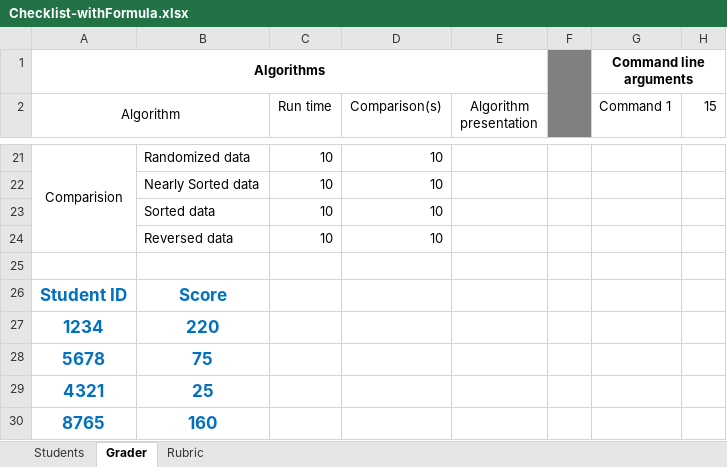
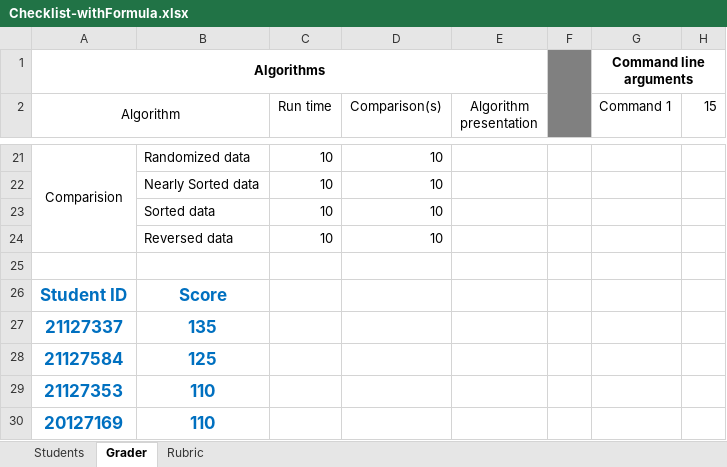
Before and after one commit to Louis2602/DSA-HCMUS, an Excel workbook: Lab/Lab3/Checklist-withFormula.xlsx, sheet Grader, drawn as a sheet; only a part is shown, gaps mark what is left out; values as stored, in another font and other column widths than the file's, no borders; conditional formats not drawn; removed rows and columns are numbered as before the commit, all else as after; the diff names each change by its address in the sheet, - before the commit and + after, or states it on an @@ line.

```diff
--- a/Lab/Lab3/Checklist-withFormula.xlsx (sheet Grader)
+++ b/Lab/Lab3/Checklist-withFormula.xlsx (sheet Grader)
-row 27: 1234 | 220
-row 28: 5678 | 75
-row 29: 4321 | 25
-row 30: 8765 | 160
+row 27: 21127337 | 135
+row 28: 21127584 | 125
+row 29: 21127353 | 110
+row 30: 20127169 | 110
```
Also changed, not shown: sheet Students, 3 other files.
